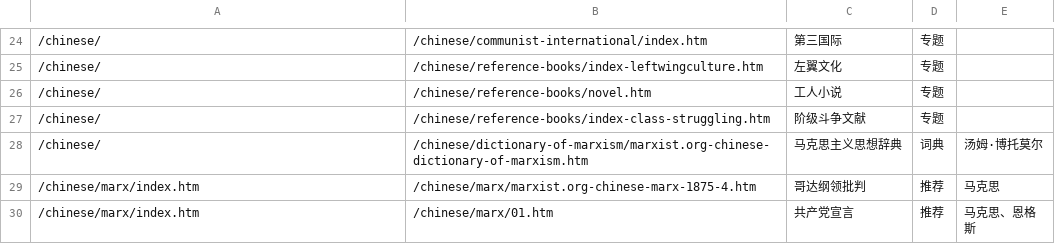
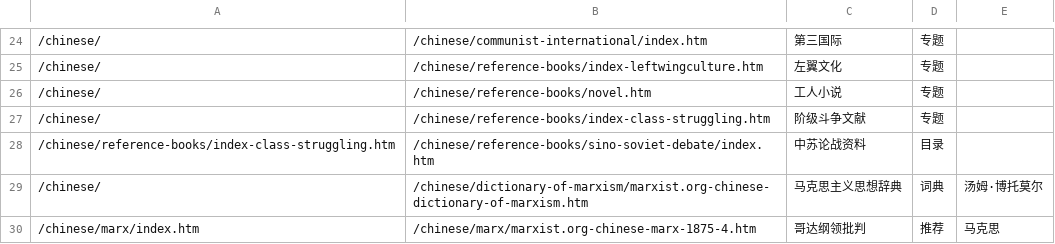
Before and after one commit to Qiuerjun/marxist-library-android, a TSV file: app/src/main/assets/catalog.tsv, drawn as a sheet; only a part is shown, gaps mark what is left out; the shorter side is filled out with more unchanged rows.

```diff
--- a/app/src/main/assets/catalog.tsv
+++ b/app/src/main/assets/catalog.tsv
@@ -27,2 +27,3 @@
 /chinese/	/chinese/reference-books/index-class-struggling.htm	阶级斗争文献	专题
+/chinese/reference-books/index-class-struggling.htm	/chinese/reference-books/sino-soviet-debate/index.htm	中苏论战资料	目录
 /chinese/	/chinese/dictionary-of-marxism/marxist.org-chinese-dictionary-of-marxism.htm	马克思主义思想辞典	词典	汤姆·博托莫尔
```
Also changed, not shown: 25 other files.
